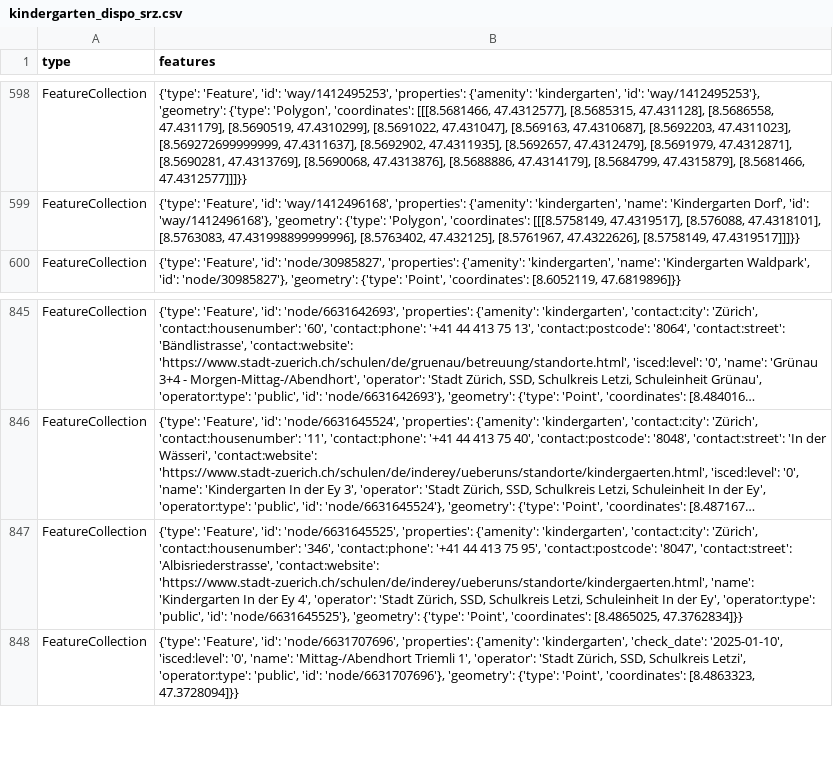
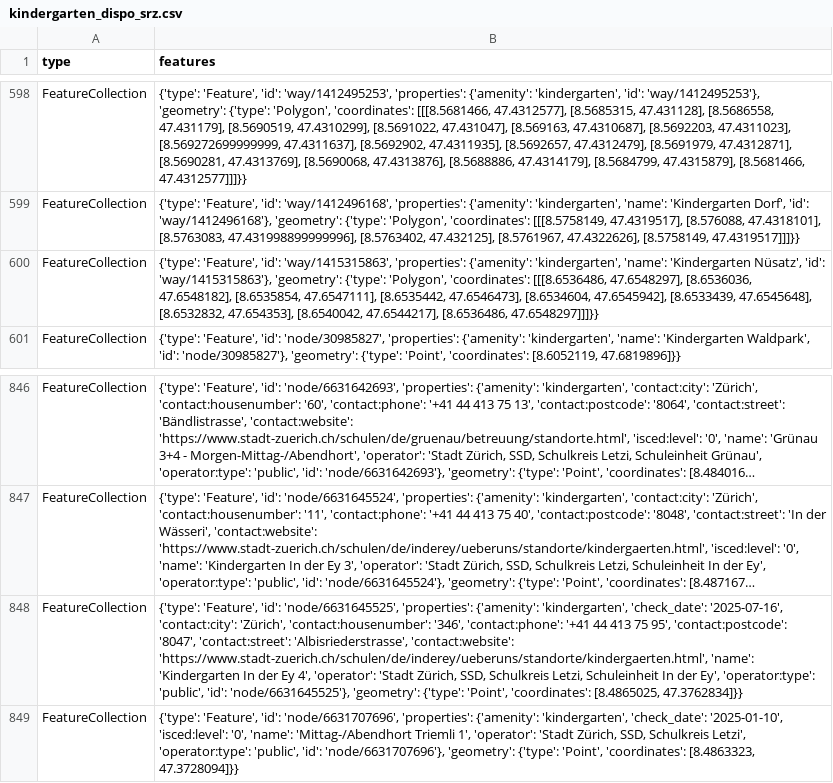
Before and after one commit to OpenBracketsCH/rescue-data, a CSV file: data/csv/kindergarten/kindergarten_dispo_srz.csv, drawn as a sheet; only a part is shown, gaps mark what is left out; long unchanged cells end in …; addresses are those after the commit; the diff names each change by its address in the sheet, - before the commit and + after, or states it on an @@ line.

```diff
--- a/data/csv/kindergarten/kindergarten_dispo_srz.csv
+++ b/data/csv/kindergarten/kindergarten_dispo_srz.csv
+row 600: FeatureCollection | {'type': 'Feature', 'id': 'way/1415315863', 'properties': {'amenity': 'kindergarten', 'name': 'Kindergarten Nüsatz', 'id': 'way/1415315863'}, 'geometry': {'type': 'Polygon', 'coordinates': [[[8.6536486, 47.6548297], [8.6536036, 47.6548182], [8.6535854, 47.6547111], [8.6535442, 47.6546473], [8.6534604, 47.6545942], [8.6533439, 47.6545648], [8.6532832, 47.654353], [8.6540042, 47.6544217], [8.6536486, 47.6548297]]]}}
-B848 (features): …{'amenity': 'kindergarten', 'contact:city': 'Zürich',…
+B848 (features): …{'amenity': 'kindergarten', 'check_date': '2025-07-16', 'contact:city': 'Zürich',…
```
Also changed, not shown: data/csv/facilities/hospital/hospital_switzerland.csv, data/csv/kindergarten/kindergarten_kt_zh.csv, 12 other files.
